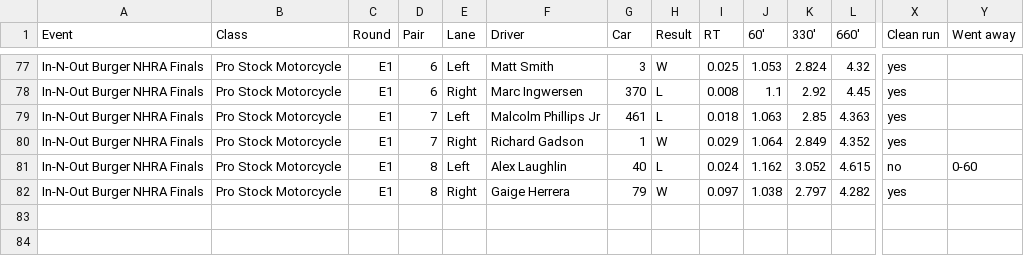
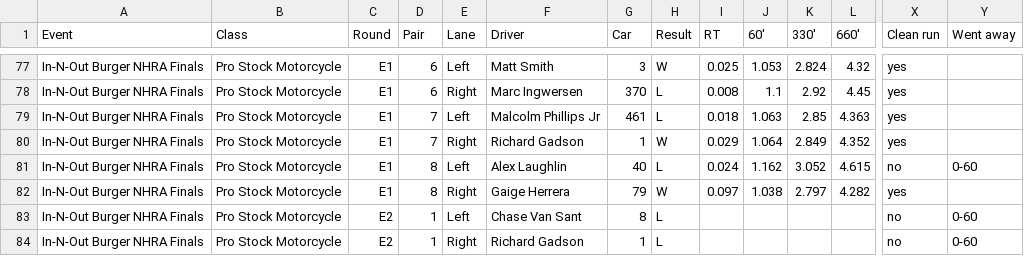
Before and after one commit to wes-buck/di-incrementals, a CSV file: events/2026-nhra-finals/pro-stock-motorcycle/DI-Incrementals-2026-nhra-finals-pro-stock-motorcycle.csv, drawn as a sheet; only a part is shown, gaps mark what is left out; rows hold the shown columns only; the diff names each change by its address in the sheet, - before the commit and + after, or states it on an @@ line.

Commit message:
Update: In-N-Out Burger NHRA Finals | Top Fuel Q1,Q2,Q3,E1,E2; Funny Car Q1,Q2,Q3,E1,E2; Pro Stock Q1,Q2,Q3,Q4,E1,E2; Pro Stock Motorcycle Q1,Q2,Q3,Q4,E1,E2

```diff
--- a/events/2026-nhra-finals/pro-stock-motorcycle/DI-Incrementals-2026-nhra-finals-pro-stock-motorcycle.csv
+++ b/events/2026-nhra-finals/pro-stock-motorcycle/DI-Incrementals-2026-nhra-finals-pro-stock-motorcycle.csv
+row 83: In-N-Out Burger NHRA Finals | Pro Stock Motorcycle | E2 | 1 | Left | Chase Van Sant | 8 | L |  |  |  |  | no | 0-60
+row 84: In-N-Out Burger NHRA Finals | Pro Stock Motorcycle | E2 | 1 | Right | Richard Gadson | 1 | L |  |  |  |  | no | 0-60
```
Also changed, not shown: events/2026-nhra-finals/pro-stock/DI-Incrementals-2026-nhra-finals-pro-stock.csv, pro-stock-motorcycle/DI-Incrementals-2026-nhra-finals-pro-stock-motorcycle.csv, 15 other files.
